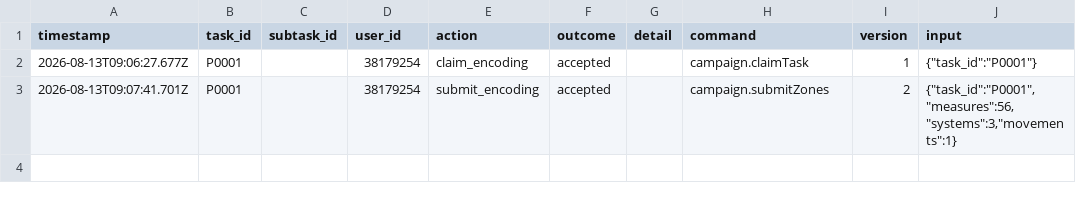
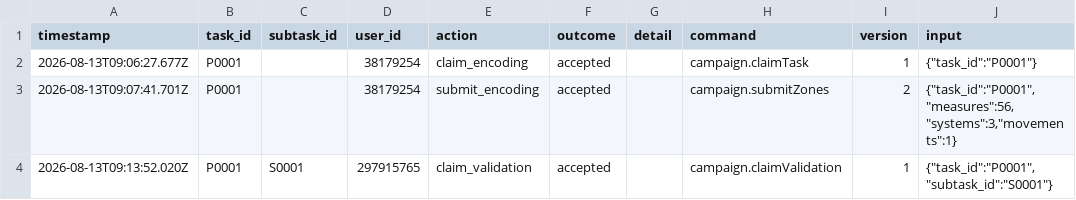
Before and after one commit to ohwjd/test1234, a CSV file: tracking/history.csv, drawn as a sheet.

```diff
--- a/tracking/history.csv
+++ b/tracking/history.csv
@@ -3 +3,2 @@ timestamp,task_id,subtask_id,user_id,action,outcome,detail,command,version,input
 2026-08-13T09:07:41.701Z,P0001,,38179254,submit_encoding,accepted,,campaign.submitZones,2,"{""task_id"":""P0001"",""measures"":56,""systems"":3,""movements"":1}"
+2026-08-13T09:13:52.020Z,P0001,S0001,297915765,claim_validation,accepted,,campaign.claimValidation,1,"{""task_id"":""P0001"",""subtask_id"":""S0001""}"
```
Also changed, not shown: 1 other file.
